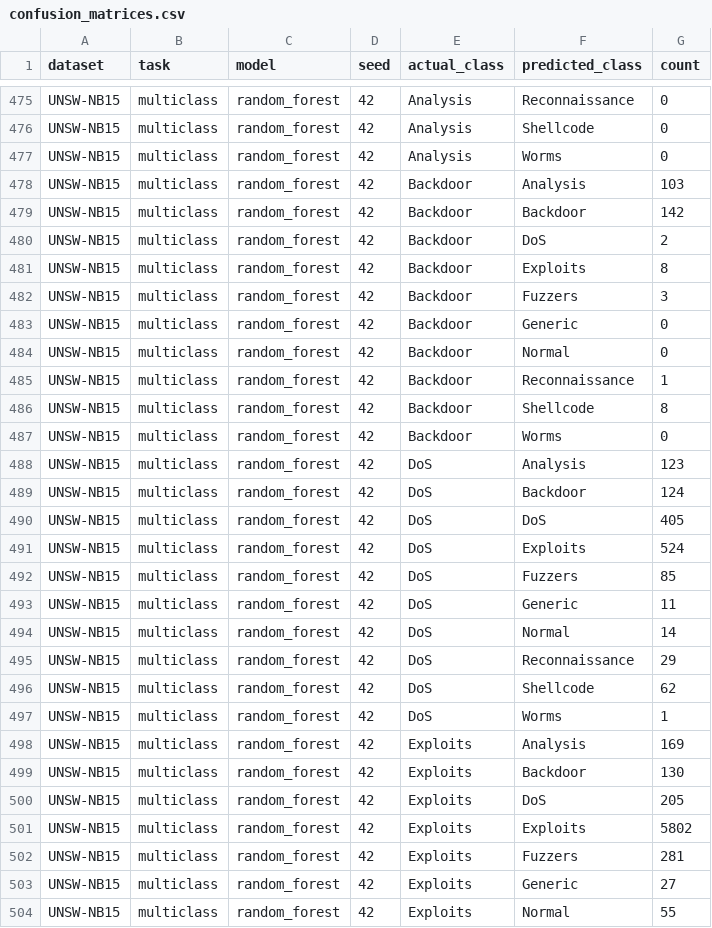
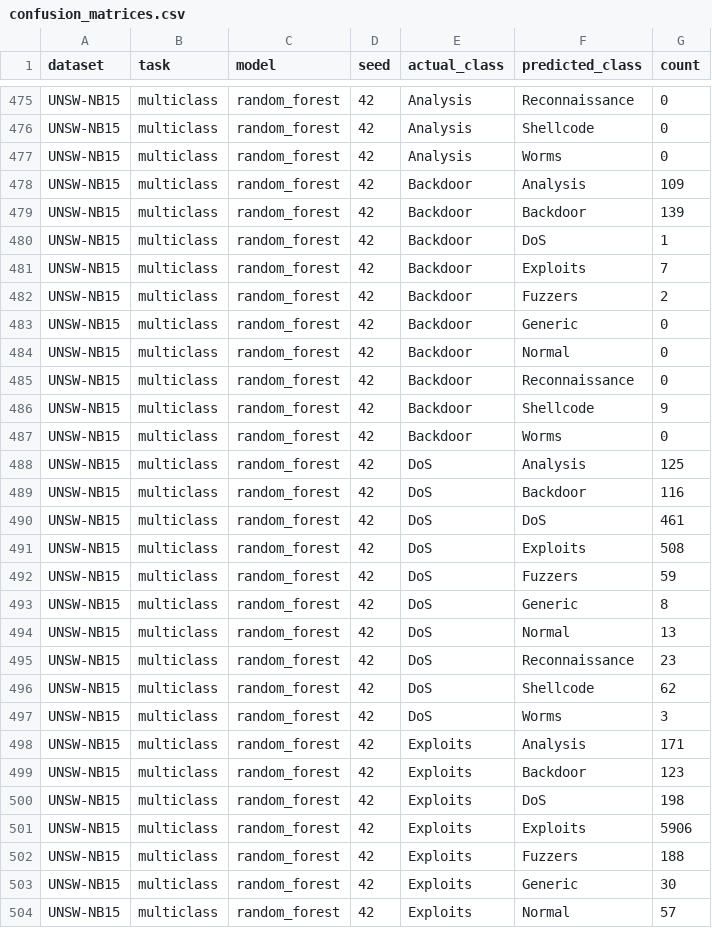
Before and after one commit to prosk67/ids-xai, a CSV file: outputs/confusion_matrices.csv, drawn as a sheet; only a part is shown, gaps mark what is left out; the diff covers the shown part only.

```diff
--- a/outputs/confusion_matrices.csv
+++ b/outputs/confusion_matrices.csv
@@ -477,28 +477,28 @@ UNSW-NB15,multiclass,random_forest,42,Analysis,Shellcode,0
 UNSW-NB15,multiclass,random_forest,42,Analysis,Worms,0
-UNSW-NB15,multiclass,random_forest,42,Backdoor,Analysis,103
-UNSW-NB15,multiclass,random_forest,42,Backdoor,Backdoor,142
-UNSW-NB15,multiclass,random_forest,42,Backdoor,DoS,2
-UNSW-NB15,multiclass,random_forest,42,Backdoor,Exploits,8
-UNSW-NB15,multiclass,random_forest,42,Backdoor,Fuzzers,3
+UNSW-NB15,multiclass,random_forest,42,Backdoor,Analysis,109
+UNSW-NB15,multiclass,random_forest,42,Backdoor,Backdoor,139
+UNSW-NB15,multiclass,random_forest,42,Backdoor,DoS,1
+UNSW-NB15,multiclass,random_forest,42,Backdoor,Exploits,7
+UNSW-NB15,multiclass,random_forest,42,Backdoor,Fuzzers,2
 UNSW-NB15,multiclass,random_forest,42,Backdoor,Generic,0
 UNSW-NB15,multiclass,random_forest,42,Backdoor,Normal,0
-UNSW-NB15,multiclass,random_forest,42,Backdoor,Reconnaissance,1
-UNSW-NB15,multiclass,random_forest,42,Backdoor,Shellcode,8
+UNSW-NB15,multiclass,random_forest,42,Backdoor,Reconnaissance,0
+UNSW-NB15,multiclass,random_forest,42,Backdoor,Shellcode,9
 UNSW-NB15,multiclass,random_forest,42,Backdoor,Worms,0
-UNSW-NB15,multiclass,random_forest,42,DoS,Analysis,123
-UNSW-NB15,multiclass,random_forest,42,DoS,Backdoor,124
-UNSW-NB15,multiclass,random_forest,42,DoS,DoS,405
-UNSW-NB15,multiclass,random_forest,42,DoS,Exploits,524
-UNSW-NB15,multiclass,random_forest,42,DoS,Fuzzers,85
-UNSW-NB15,multiclass,random_forest,42,DoS,Generic,11
-UNSW-NB15,multiclass,random_forest,42,DoS,Normal,14
-UNSW-NB15,multiclass,random_forest,42,DoS,Reconnaissance,29
+UNSW-NB15,multiclass,random_forest,42,DoS,Analysis,125
+UNSW-NB15,multiclass,random_forest,42,DoS,Backdoor,116
+UNSW-NB15,multiclass,random_forest,42,DoS,DoS,461
+UNSW-NB15,multiclass,random_forest,42,DoS,Exploits,508
+UNSW-NB15,multiclass,random_forest,42,DoS,Fuzzers,59
+UNSW-NB15,multiclass,random_forest,42,DoS,Generic,8
+UNSW-NB15,multiclass,random_forest,42,DoS,Normal,13
+UNSW-NB15,multiclass,random_forest,42,DoS,Reconnaissance,23
 UNSW-NB15,multiclass,random_forest,42,DoS,Shellcode,62
-UNSW-NB15,multiclass,random_forest,42,DoS,Worms,1
-UNSW-NB15,multiclass,random_forest,42,Exploits,Analysis,169
-UNSW-NB15,multiclass,random_forest,42,Exploits,Backdoor,130
-UNSW-NB15,multiclass,random_forest,42,Exploits,DoS,205
-UNSW-NB15,multiclass,random_forest,42,Exploits,Exploits,5802
-UNSW-NB15,multiclass,random_forest,42,Exploits,Fuzzers,281
-UNSW-NB15,multiclass,random_forest,42,Exploits,Generic,27
-UNSW-NB15,multiclass,random_forest,42,Exploits,Normal,55
+UNSW-NB15,multiclass,random_forest,42,DoS,Worms,3
+UNSW-NB15,multiclass,random_forest,42,Exploits,Analysis,171
+UNSW-NB15,multiclass,random_forest,42,Exploits,Backdoor,123
+UNSW-NB15,multiclass,random_forest,42,Exploits,DoS,198
+UNSW-NB15,multiclass,random_forest,42,Exploits,Exploits,5906
+UNSW-NB15,multiclass,random_forest,42,Exploits,Fuzzers,188
+UNSW-NB15,multiclass,random_forest,42,Exploits,Generic,30
+UNSW-NB15,multiclass,random_forest,42,Exploits,Normal,57
```
Also changed, not shown: 173 edited cells elsewhere in this file, outputs/explanation_summary.csv, outputs/extended/literature_purpose_coverage.csv, 54 other files.
